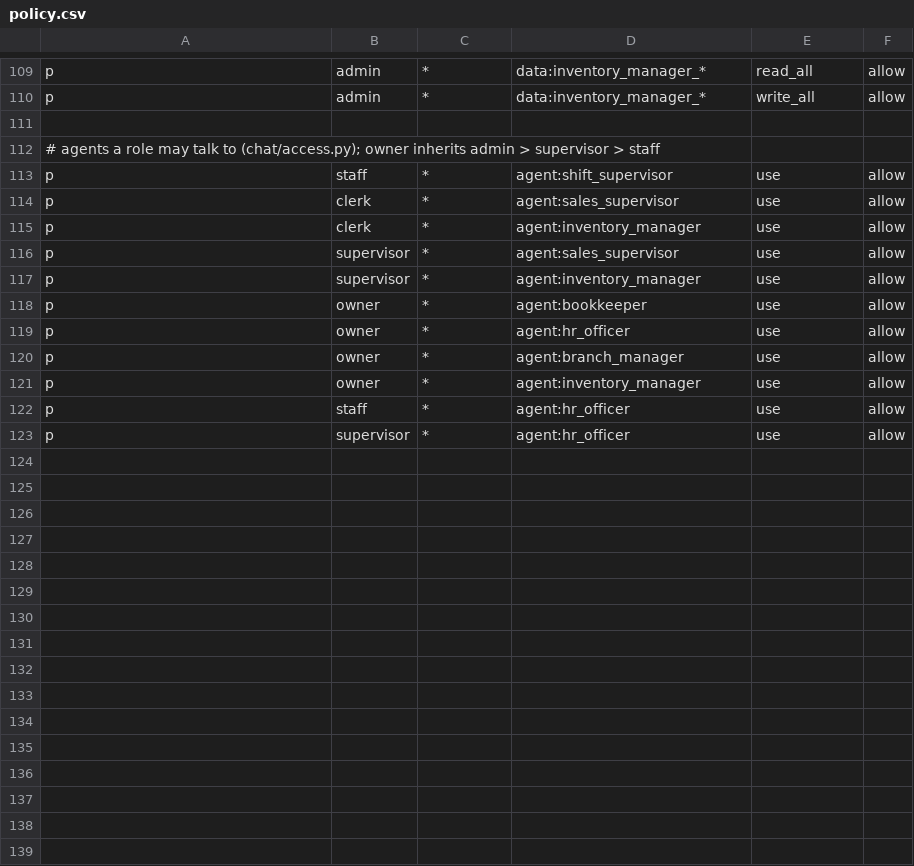
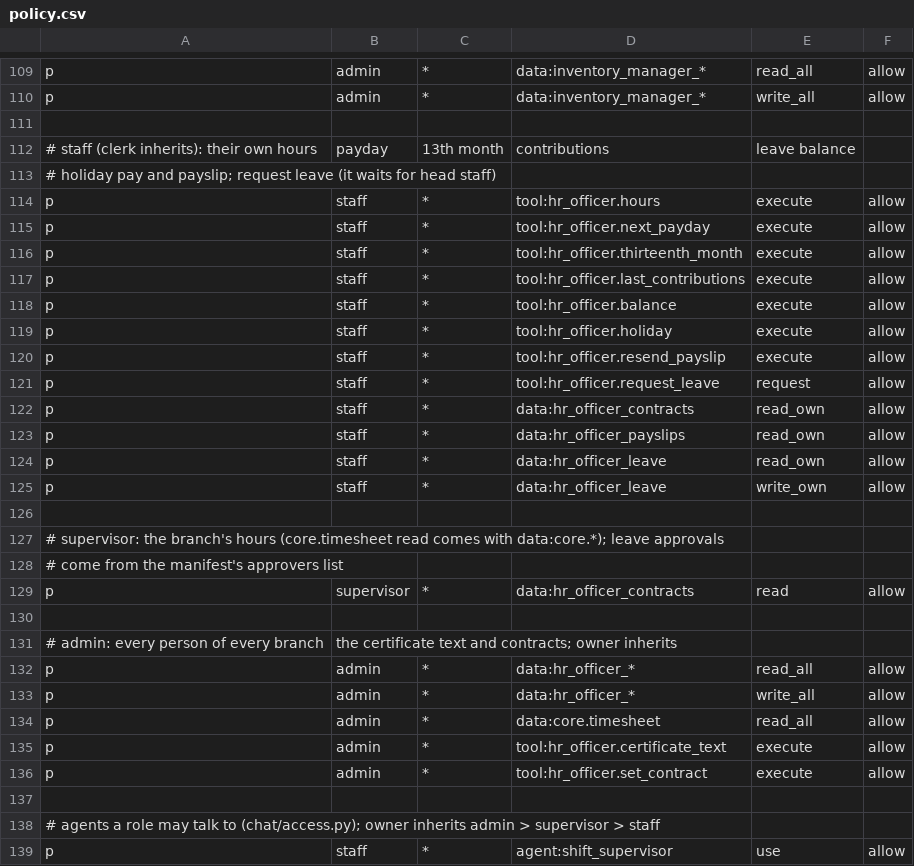
Before and after one commit to Predictive-Systems-Inc/mia, a CSV file: node/config/policies/policy.csv, drawn as a sheet; only a part is shown, gaps mark what is left out; the shorter side is filled out with more unchanged rows.

```diff
--- a/node/config/policies/policy.csv
+++ b/node/config/policies/policy.csv
@@ -111,2 +111,28 @@ p, admin, *, data:inventory_manager_*, write_all, allow
 
+# staff (clerk inherits): their own hours, payday, 13th month, contributions, leave balance,
+# holiday pay and payslip; request leave (it waits for head staff)
+p, staff, *, tool:hr_officer.hours, execute, allow
+p, staff, *, tool:hr_officer.next_payday, execute, allow
+p, staff, *, tool:hr_officer.thirteenth_month, execute, allow
+p, staff, *, tool:hr_officer.last_contributions, execute, allow
+p, staff, *, tool:hr_officer.balance, execute, allow
+p, staff, *, tool:hr_officer.holiday, execute, allow
+p, staff, *, tool:hr_officer.resend_payslip, execute, allow
+p, staff, *, tool:hr_officer.request_leave, request, allow
+p, staff, *, data:hr_officer_contracts, read_own, allow
+p, staff, *, data:hr_officer_payslips, read_own, allow
+p, staff, *, data:hr_officer_leave, read_own, allow
+p, staff, *, data:hr_officer_leave, write_own, allow
+
+# supervisor: the branch's hours (core.timesheet read comes with data:core.*); leave approvals
+# come from the manifest's approvers list
+p, supervisor, *, data:hr_officer_contracts, read, allow
+
+# admin: every person of every branch, the certificate text and contracts; owner inherits
+p, admin, *, data:hr_officer_*, read_all, allow
+p, admin, *, data:hr_officer_*, write_all, allow
+p, admin, *, data:core.timesheet, read_all, allow
+p, admin, *, tool:hr_officer.certificate_text, execute, allow
+p, admin, *, tool:hr_officer.set_contract, execute, allow
+
 # agents a role may talk to (chat/access.py); owner inherits admin > supervisor > staff
```
Also changed, not shown: 8 other files.
